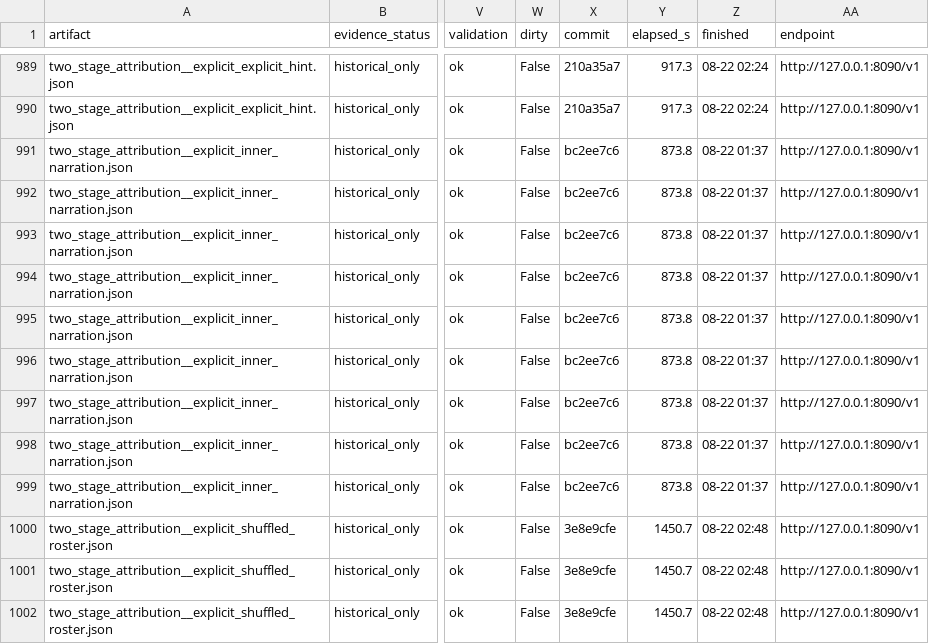
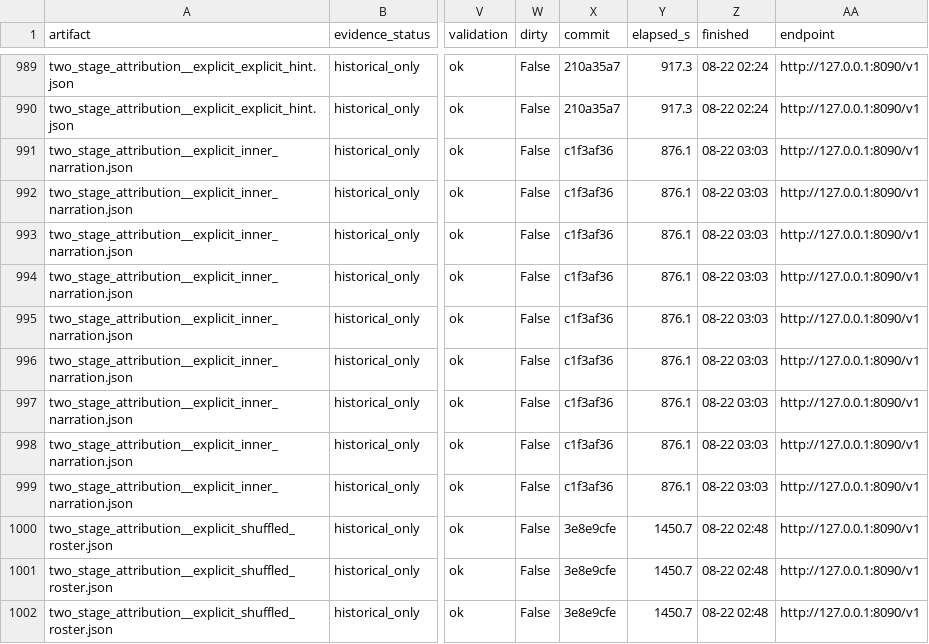
Before and after one commit to on22s/alexandria-audiobook2, a CSV file: results_index.csv, drawn as a sheet; only a part is shown, gaps mark what is left out; the diff names each change by its address in the sheet, - before the commit and + after, or states it on an @@ line.

```diff
--- a/results_index.csv
+++ b/results_index.csv
-X991:X999 (commit): bc2ee7c6
+X991:X999 (commit): c1f3af36
-Y991:Y999 (elapsed_s): 873.8
+Y991:Y999 (elapsed_s): 876.1
-Z991:Z999 (finished): 08-22 01:37
+Z991:Z999 (finished): 08-22 03:03
```
Also changed, not shown: 4 other files.
